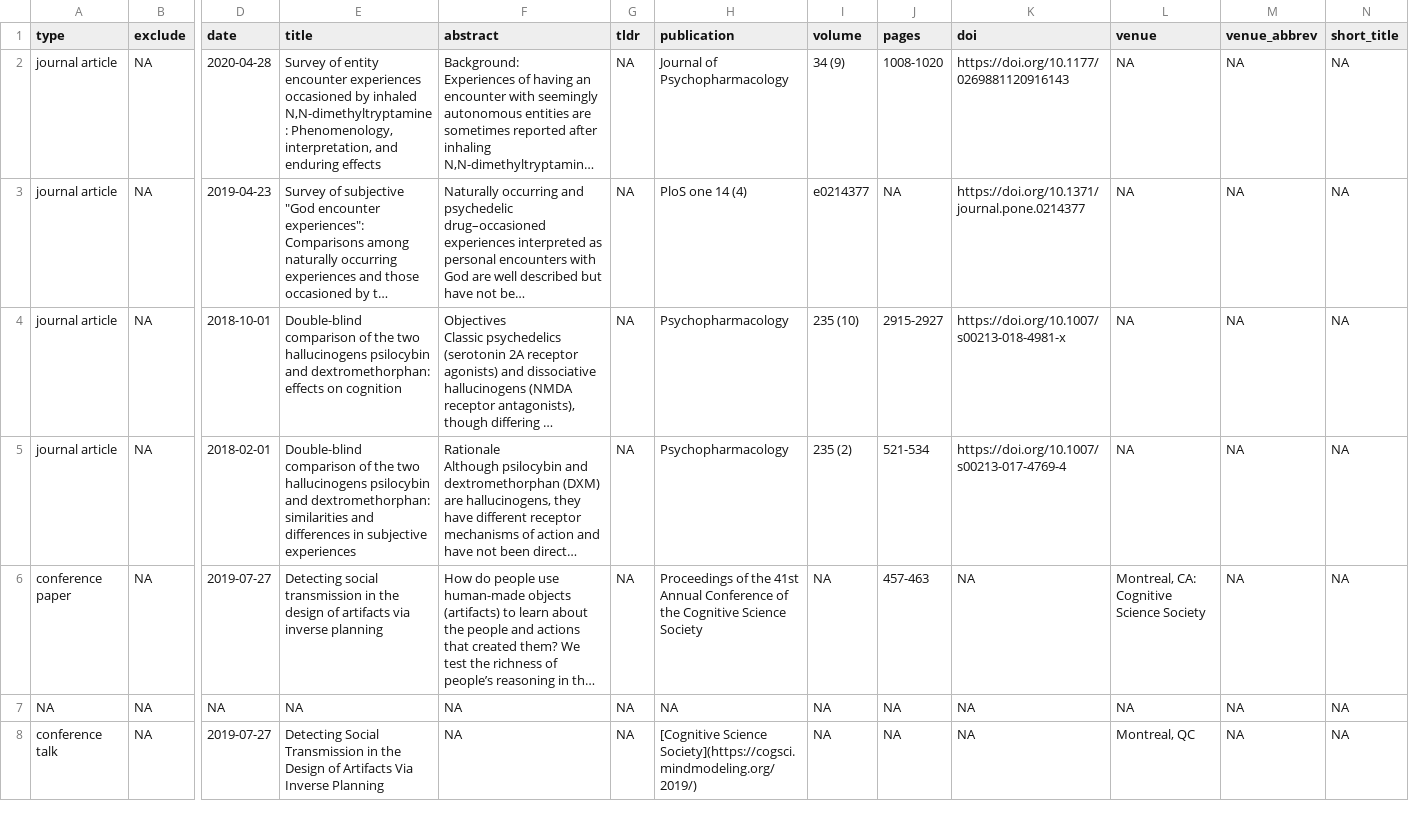
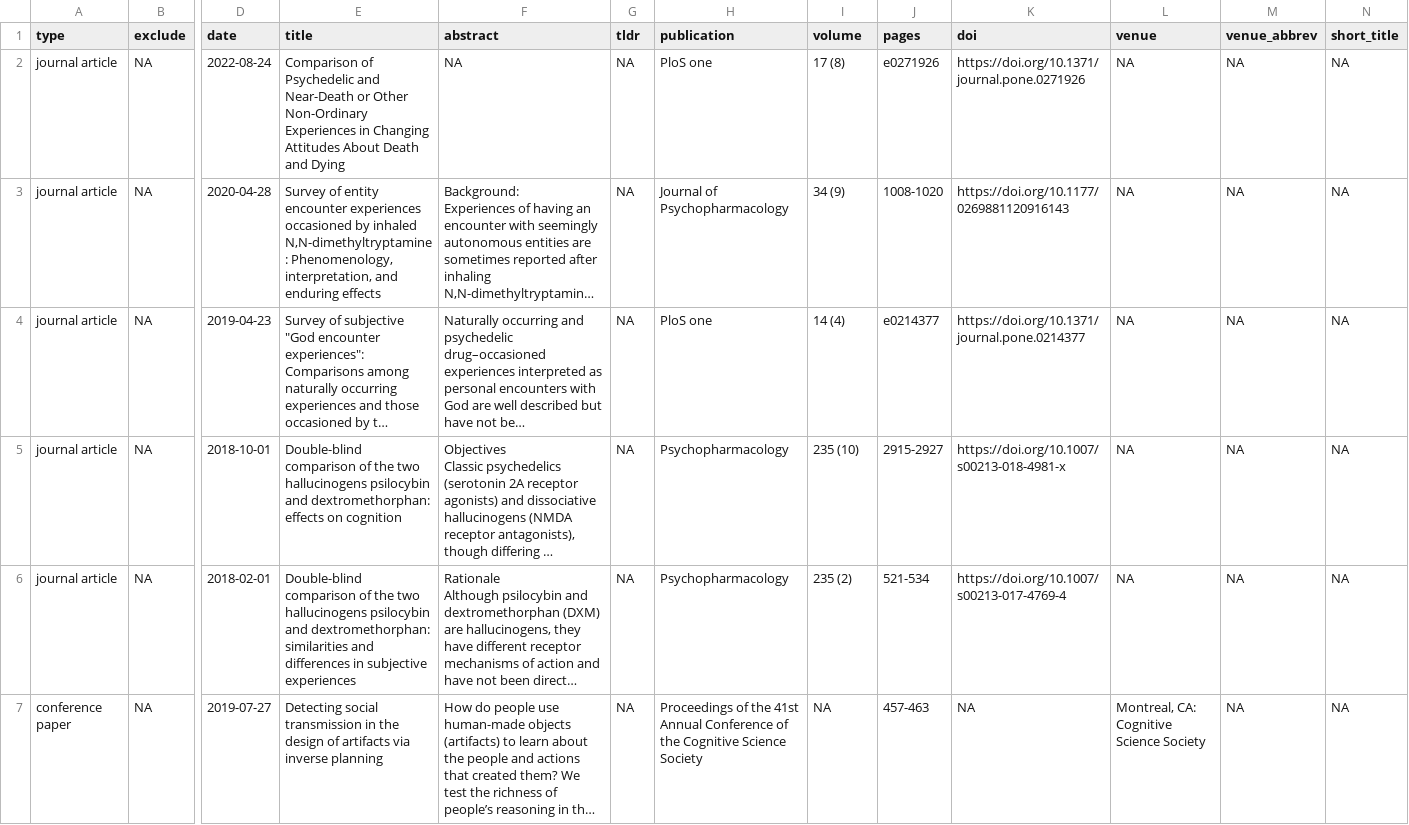
Before and after one commit to ethanhurwitz/personal-CV, a CSV file: _content/publications.csv, drawn as a sheet; only a part is shown, gaps mark what is left out; the shorter side is filled out with more unchanged rows; long unchanged cells end in …; addresses are those after the commit; rows hold the shown columns only; the diff names each change by its address in the sheet, - before the commit and + after, or states it on an @@ line.

```diff
--- a/_content/publications.csv
+++ b/_content/publications.csv
+row 2: journal article | NA | 2022-08-24 | Comparison of Psychedelic and Near-Death or Other Non-Ordinary Experiences in Changing Attitudes About Death and Dying | NA | NA | PloS one | 17 (8) | e0271926 | https://doi.org/10.1371/journal.pone.0271926 | NA | NA | NA
-H4 (publication): PloS one 14 (4)
+H4 (publication): PloS one
-I4 (volume): e0214377
+I4 (volume): 14 (4)
-J4 (pages): NA
+J4 (pages): e0214377
```
Also changed, not shown: _content/cv_entries.csv, 4 other files.
